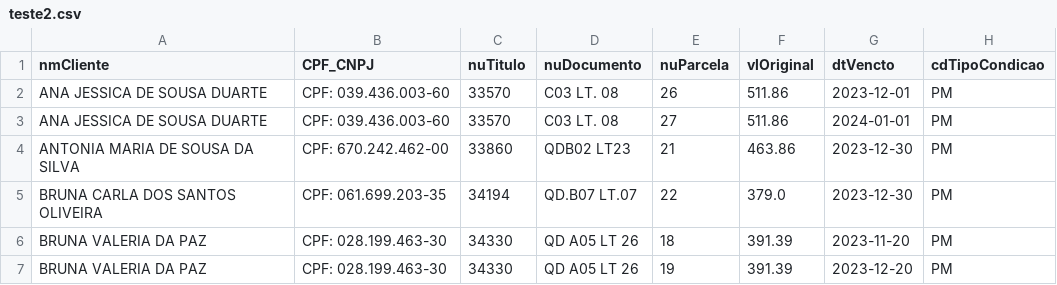
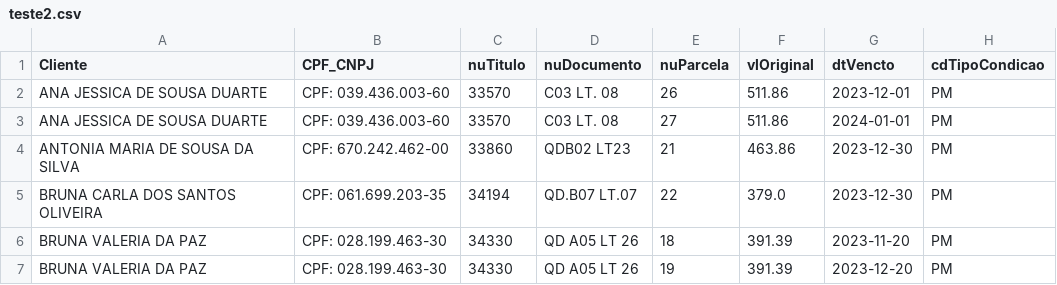
Before and after one commit to cvinicius369/leitor_csv, a CSV file: leitorcsv_cpp/teste2.csv, drawn as a sheet; only a part is shown.

```diff
--- a/leitorcsv_cpp/teste2.csv
+++ b/leitorcsv_cpp/teste2.csv
@@ -1,2 +1,2 @@
-nmCliente,CPF_CNPJ,nuTitulo,nuDocumento,nuParcela,vlOriginal,dtVencto,cdTipoCondicao
+Cliente,CPF_CNPJ,nuTitulo,nuDocumento,nuParcela,vlOriginal,dtVencto,cdTipoCondicao
 ANA JESSICA DE SOUSA DUARTE,CPF: 039.436.003-60,33570,C03 LT. 08,26,511.86,2023-12-01,PM
```
Also changed, not shown: leitorcsv_cpp/lista.csv, leitorcsv_cpp/solucao.csv, 1 other file.
